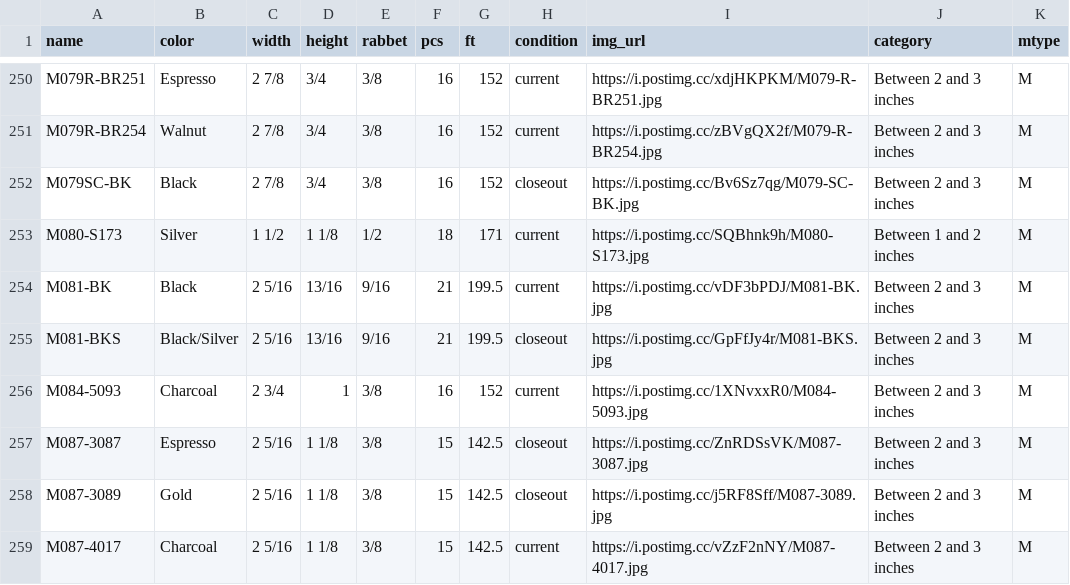
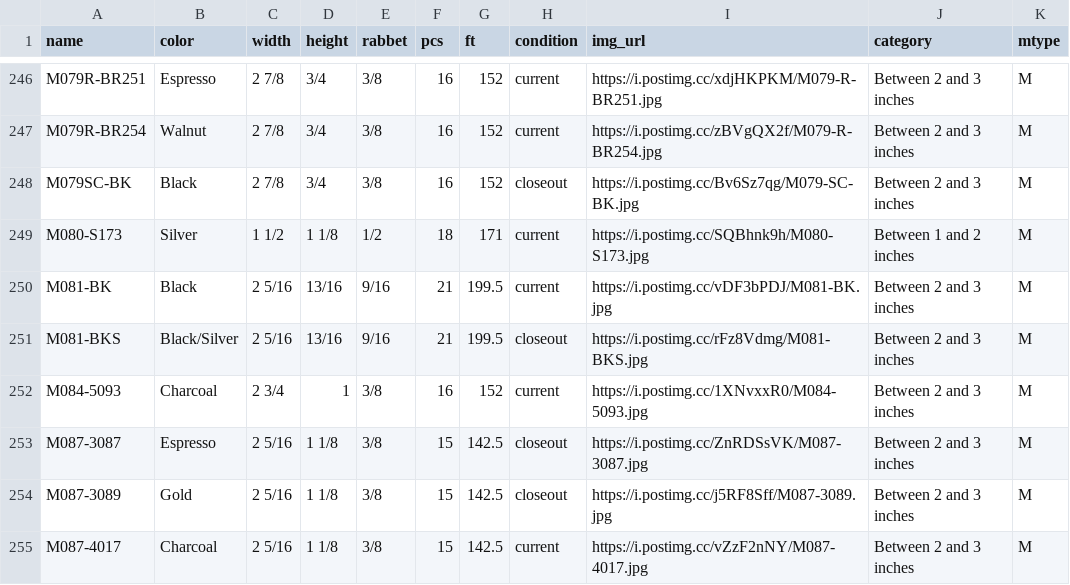
Before and after one commit to Munchicken1/chelsea, a CSV file: inventoryall.csv, drawn as a sheet; only a part is shown, gaps mark what is left out; the diff covers the shown part only.

```diff
--- a/inventoryall.csv
+++ b/inventoryall.csv
@@ -254,3 +250,3 @@ M080-S173,Silver,1  1/2 ,1  1/8 ,  1/2 ,18,171,current,https://i.postimg.cc/SQBh
 M081-BK,Black,2  5/16, 13/16,  9/16,21,199.5,current,https://i.postimg.cc/vDF3bPDJ/M081-BK.jpg,Between 2 and 3 inches,M
-M081-BKS,Black/Silver,2  5/16, 13/16,  9/16,21,199.5,closeout,https://i.postimg.cc/GpFfJy4r/M081-BKS.jpg,Between 2 and 3 inches,M
+M081-BKS,Black/Silver,2  5/16, 13/16,  9/16,21,199.5,closeout,https://i.postimg.cc/rFz8Vdmg/M081-BKS.jpg,Between 2 and 3 inches,M
 M084-5093,Charcoal,2  3/4 ,1,  3/8 ,16,152,current,https://i.postimg.cc/1XNvxxR0/M084-5093.jpg,Between 2 and 3 inches,M
```
Also changed, not shown: 4 removed rows and 17 edited cells elsewhere in this file, 1 other file.
